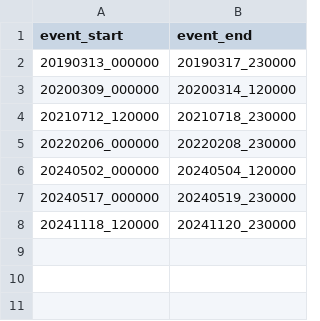
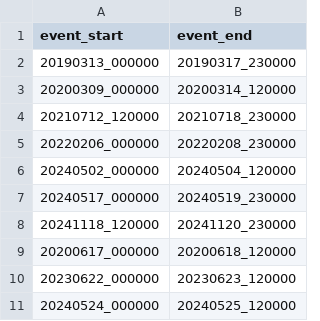
Before and after one commit to mcommelin/Geuldal_NBS_simulations, a CSV file: sources/selected_events.csv, drawn as a sheet.

Commit message:
extend selected events with shorter peaks in subcatchments

```diff
--- a/sources/selected_events.csv
+++ b/sources/selected_events.csv
@@ -8 +8,4 @@ event_start,event_end
 20241118_120000,20241120_230000
+20200617_000000,20200618_120000
+20230622_000000,20230623_120000
+20240524_000000,20240525_120000
```
Also changed, not shown: 1 other file.
